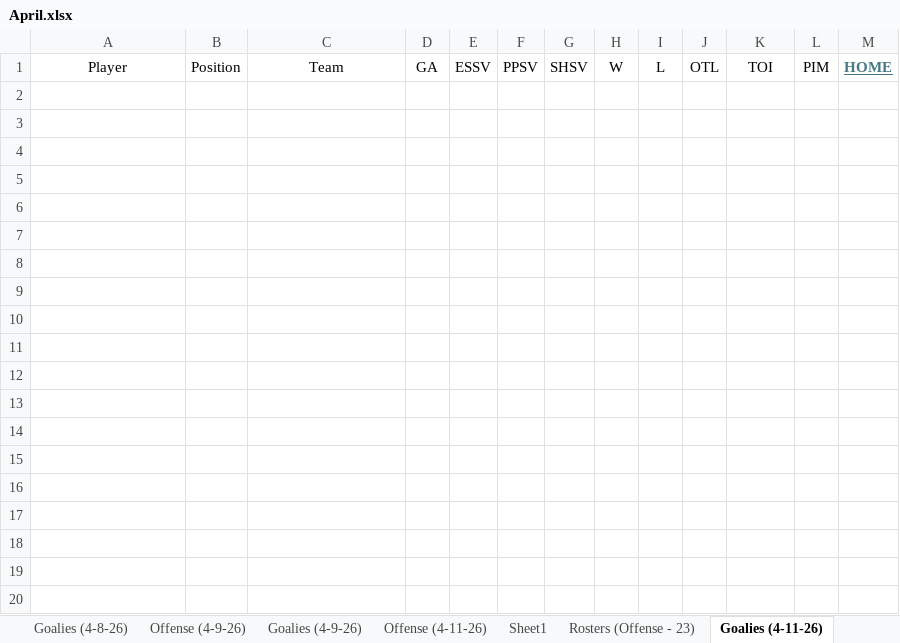
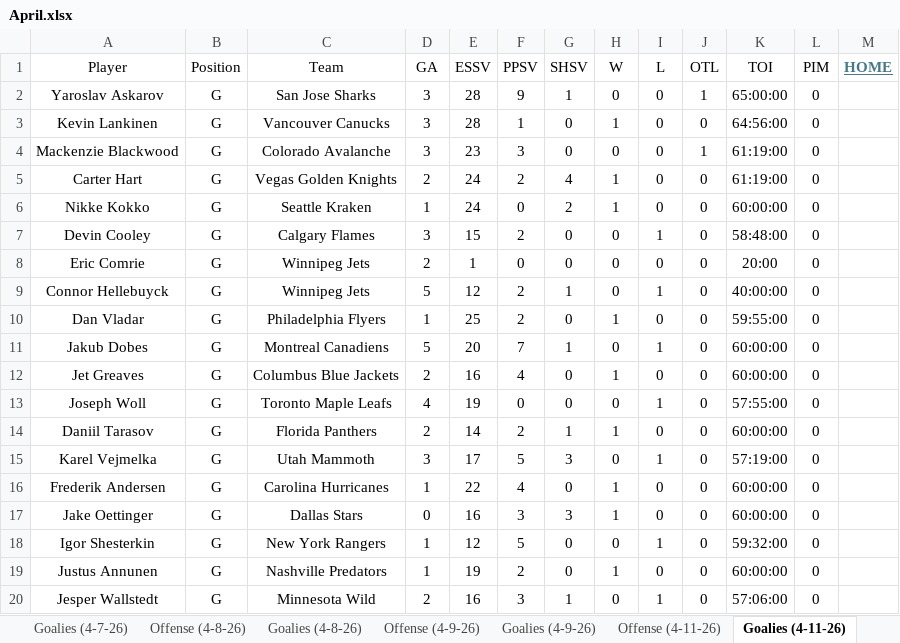
Before and after one commit to cmwrite/NHLStats, an Excel workbook: 2025_2026/BoxScores/April.xlsx, sheet Goalies (4-11-26), drawn as a sheet; only a part is shown; values as stored, in another font and other column widths than the file's, no borders; the diff covers the shown part only; the diff names each change by its address in the sheet, - before the commit and + after, or states it on an @@ line.

```diff
--- a/2025_2026/BoxScores/April.xlsx (sheet Goalies (4-11-26))
+++ b/2025_2026/BoxScores/April.xlsx (sheet Goalies (4-11-26))
+row 2: Yaroslav Askarov | G | San Jose Sharks | 3 | 28 | 9 | 1 | 0 | 0 | 1 | 65:00:00 | 0
+row 3: Kevin Lankinen | G | Vancouver Canucks | 3 | 28 | 1 | 0 | 1 | 0 | 0 | 64:56:00 | 0
+row 4: Mackenzie Blackwood | G | Colorado Avalanche | 3 | 23 | 3 | 0 | 0 | 0 | 1 | 61:19:00 | 0
+row 5: Carter Hart | G | Vegas Golden Knights | 2 | 24 | 2 | 4 | 1 | 0 | 0 | 61:19:00 | 0
+row 6: Nikke Kokko | G | Seattle Kraken | 1 | 24 | 0 | 2 | 1 | 0 | 0 | 60:00:00 | 0
+row 7: Devin Cooley | G | Calgary Flames | 3 | 15 | 2 | 0 | 0 | 1 | 0 | 58:48:00 | 0
+row 8: Eric Comrie | G | Winnipeg Jets | 2 | 1 | 0 | 0 | 0 | 0 | 0 | 20:00 | 0
+row 9: Connor Hellebuyck | G | Winnipeg Jets | 5 | 12 | 2 | 1 | 0 | 1 | 0 | 40:00:00 | 0
+row 10: Dan Vladar | G | Philadelphia Flyers | 1 | 25 | 2 | 0 | 1 | 0 | 0 | 59:55:00 | 0
+row 11: Jakub Dobes | G | Montreal Canadiens | 5 | 20 | 7 | 1 | 0 | 1 | 0 | 60:00:00 | 0
+row 12: Jet Greaves | G | Columbus Blue Jackets | 2 | 16 | 4 | 0 | 1 | 0 | 0 | 60:00:00 | 0
+row 13: Joseph Woll | G | Toronto Maple Leafs | 4 | 19 | 0 | 0 | 0 | 1 | 0 | 57:55:00 | 0
+row 14: Daniil Tarasov | G | Florida Panthers | 2 | 14 | 2 | 1 | 1 | 0 | 0 | 60:00:00 | 0
+row 15: Karel Vejmelka | G | Utah Mammoth | 3 | 17 | 5 | 3 | 0 | 1 | 0 | 57:19:00 | 0
+row 16: Frederik Andersen | G | Carolina Hurricanes | 1 | 22 | 4 | 0 | 1 | 0 | 0 | 60:00:00 | 0
+row 17: Jake Oettinger | G | Dallas Stars | 0 | 16 | 3 | 3 | 1 | 0 | 0 | 60:00:00 | 0
+row 18: Igor Shesterkin | G | New York Rangers | 1 | 12 | 5 | 0 | 0 | 1 | 0 | 59:32:00 | 0
+row 19: Justus Annunen | G | Nashville Predators | 1 | 19 | 2 | 0 | 1 | 0 | 0 | 60:00:00 | 0
+row 20: Jesper Wallstedt | G | Minnesota Wild | 2 | 16 | 3 | 1 | 0 | 1 | 0 | 57:06:00 | 0
```
Also changed, not shown: 12 added rows elsewhere in this sheet, sheet Offense (4-11-26), sheet Offense (4-12-26), sheet Rosters (Offense - 23), sheet Goalies (4-12-26), sheet Scores (4-11-26), sheet Scores (4-12-26), other sheet tabs, 1 other file.
